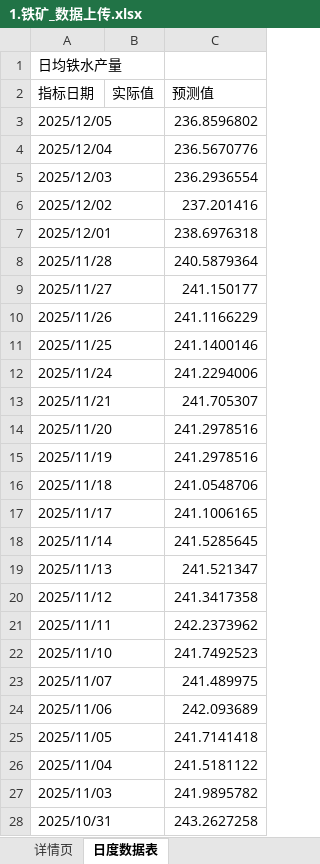
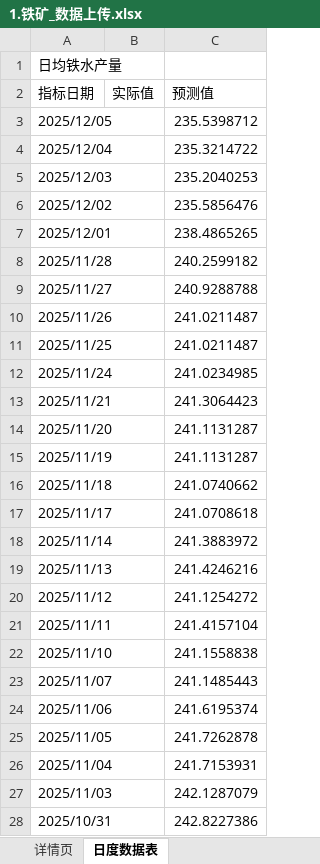
Before and after one commit to Tsouzou/Horizon, an Excel workbook: eta/1.铁矿_数据上传.xlsx, sheet 日度数据表, drawn as a sheet; only a part is shown; values as stored, in another font and other column widths than the file's, no borders; the diff covers the shown part only; the diff names each change by its address in the sheet, - before the commit and + after, or states it on an @@ line.

```diff
--- a/eta/1.铁矿_数据上传.xlsx (sheet 日度数据表)
+++ b/eta/1.铁矿_数据上传.xlsx (sheet 日度数据表)
-C3 (预测值): 236.8596802
+C3 (预测值): 235.5398712
-C4 (预测值): 236.5670776
+C4 (预测值): 235.3214722
-C5 (预测值): 236.2936554
+C5 (预测值): 235.2040253
-C6 (预测值): 237.201416
+C6 (预测值): 235.5856476
-C7 (预测值): 238.6976318
+C7 (预测值): 238.4865265
-C8 (预测值): 240.5879364
+C8 (预测值): 240.2599182
-C9 (预测值): 241.150177
+C9 (预测值): 240.9288788
-C10 (预测值): 241.1166229
+C10 (预测值): 241.0211487
-C11 (预测值): 241.1400146
+C11 (预测值): 241.0211487
-C12 (预测值): 241.2294006
+C12 (预测值): 241.0234985
-C13 (预测值): 241.705307
+C13 (预测值): 241.3064423
-C14:C15 (预测值): 241.2978516
+C14:C15 (预测值): 241.1131287
-C16 (预测值): 241.0548706
+C16 (预测值): 241.0740662
-C17 (预测值): 241.1006165
+C17 (预测值): 241.0708618
-C18 (预测值): 241.5285645
+C18 (预测值): 241.3883972
-C19 (预测值): 241.521347
+C19 (预测值): 241.4246216
-C20 (预测值): 241.3417358
+C20 (预测值): 241.1254272
-C21 (预测值): 242.2373962
+C21 (预测值): 241.4157104
-C22 (预测值): 241.7492523
+C22 (预测值): 241.1558838
-C23 (预测值): 241.489975
+C23 (预测值): 241.1485443
-C24 (预测值): 242.093689
+C24 (预测值): 241.6195374
-C25 (预测值): 241.7141418
+C25 (预测值): 241.7262878
-C26 (预测值): 241.5181122
+C26 (预测值): 241.7153931
-C27 (预测值): 241.9895782
+C27 (预测值): 242.1287079
-C28 (预测值): 243.2627258
+C28 (预测值): 242.8227386
```
Also changed, not shown: 182 added rows and 4 edited cells elsewhere in this sheet, eta/日均铁水产量_合并数据.xlsx, eta/日均铁水产量_月度数据.xlsx, 2 other files.
